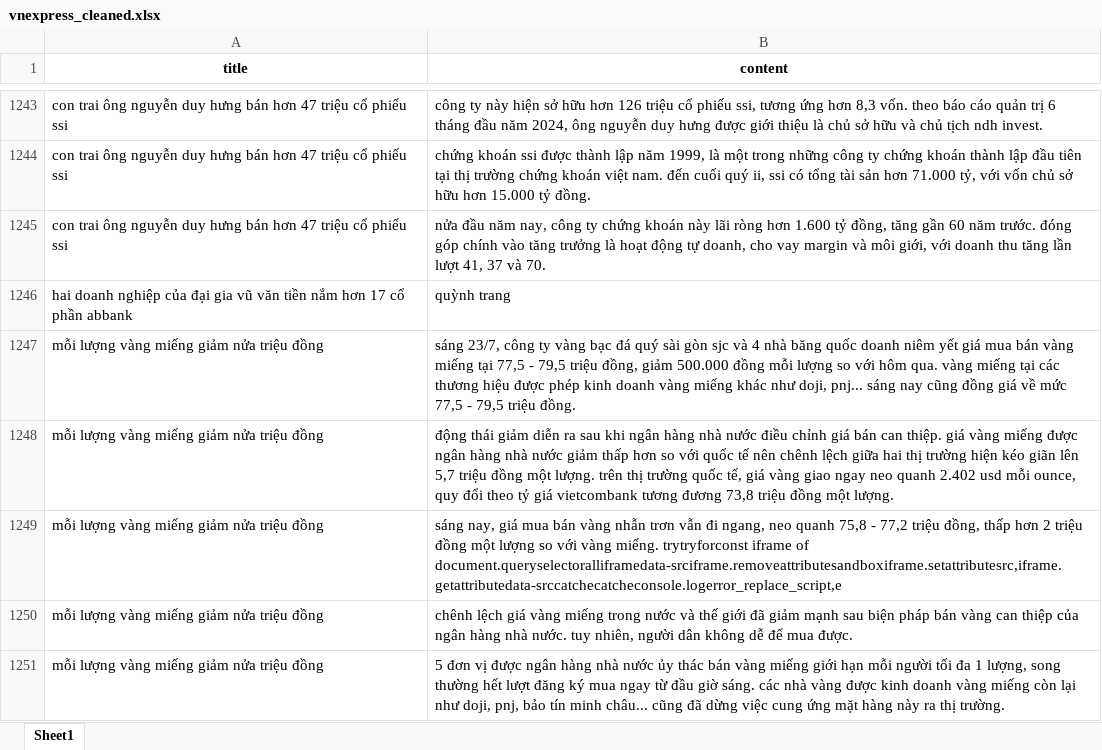
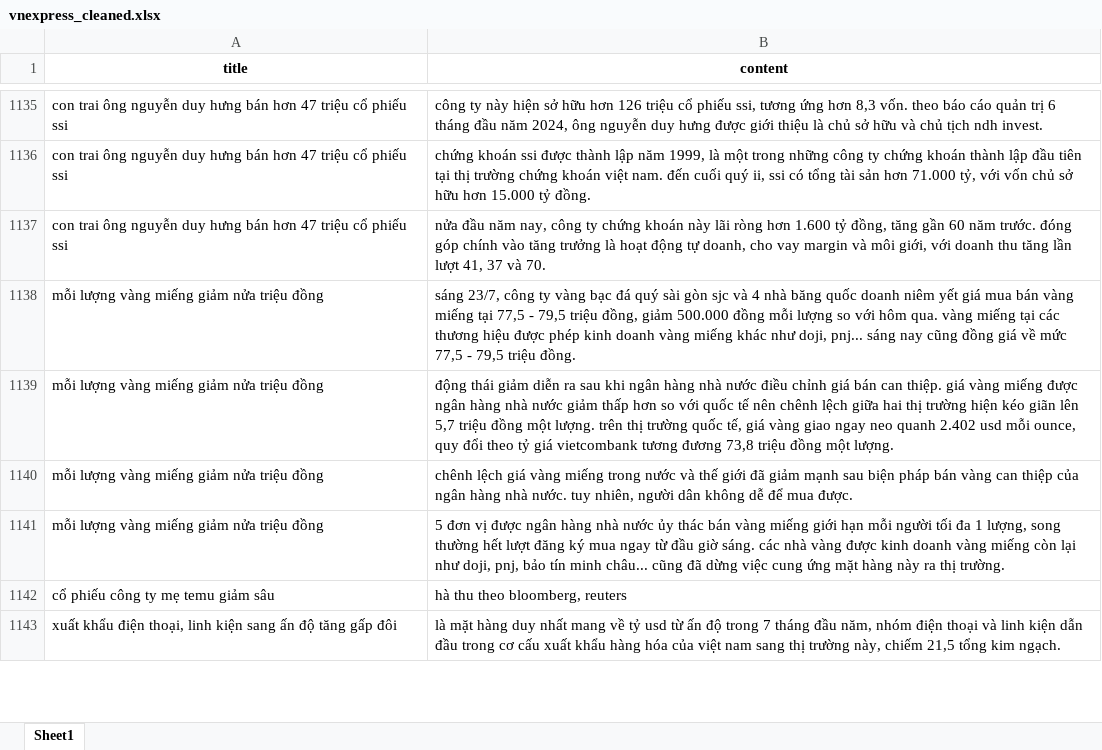
Before and after one commit to dpgdz/group_3-VieFinancialTextSum, an Excel workbook: data_cleaned/vnexpress_cleaned.xlsx, sheet Sheet1, drawn as a sheet; only a part is shown, gaps mark what is left out; the shorter side is filled out with more unchanged rows; values as stored, in another font and other column widths than the file's, no borders; the diff covers the shown part only; the diff names each change by its address in the sheet, - before the commit and + after, or states it on an @@ line.

Commit message:
clean sach hon va merge title

```diff
--- a/data_cleaned/vnexpress_cleaned.xlsx (sheet Sheet1)
+++ b/data_cleaned/vnexpress_cleaned.xlsx (sheet Sheet1)
-row 1246: hai doanh nghiệp của đại gia vũ văn tiền nắm hơn 17 cổ phần abbank | quỳnh trang
-row 1249: mỗi lượng vàng miếng giảm nửa triệu đồng | sáng nay, giá mua bán vàng nhẫn trơn vẫn đi ngang, neo quanh 75,8 - 77,2 triệu đồng, thấp hơn 2 triệu đồng một lượng so với vàng miếng. trytryforconst iframe of document.queryselectoralliframedata-srciframe.removeattributesandboxiframe.setattributesrc,iframe.getattributedata-srccatchecatcheconsole.logerror_replace_script,e
```
Also changed, not shown: 432 removed rows and 8 edited cells elsewhere in this sheet, data_cleaned/Vneconomy(1)_cleaned.xlsx, data_cleaned/cafef_bank_cleaned.xlsx, 15 other files.
